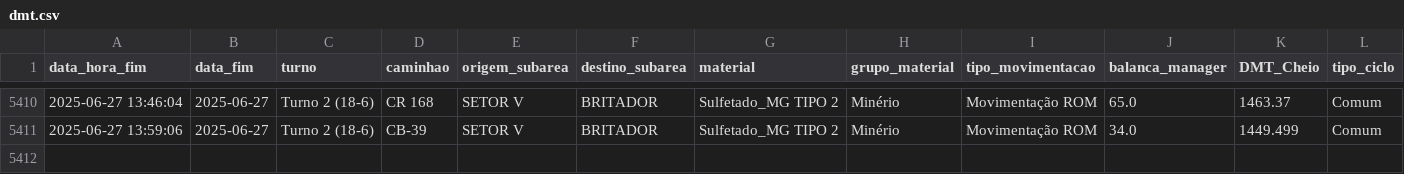
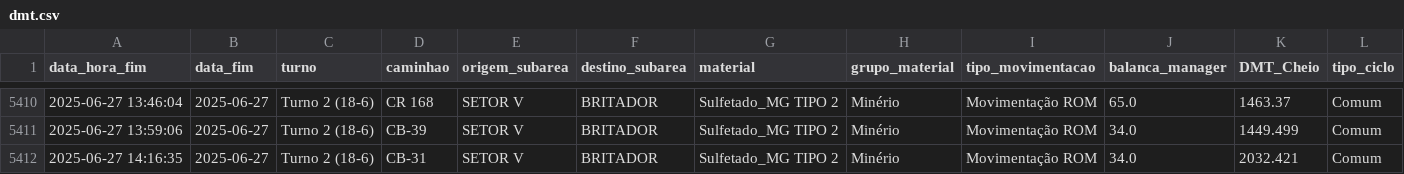
Before and after one commit to eduardosoros/app_controle_dmt, a CSV file: dados/dmt.csv, drawn as a sheet; only a part is shown, gaps mark what is left out.

Commit message:
Atualização automática via DSN de Usuário

```diff
--- a/dados/dmt.csv
+++ b/dados/dmt.csv
@@ -5411 +5411,2 @@ data_hora_fim,data_fim,turno,caminhao,origem_subarea,destino_subarea,material,gr
 2025-06-27 13:59:06,2025-06-27,Turno 2 (18-6),CB-39,SETOR V,BRITADOR,Sulfetado_MG TIPO 2,Minério,Movimentação ROM,34.0,1449.499,Comum
+2025-06-27 14:16:35,2025-06-27,Turno 2 (18-6),CB-31,SETOR V,BRITADOR,Sulfetado_MG TIPO 2,Minério,Movimentação ROM,34.0,2032.421,Comum
```
